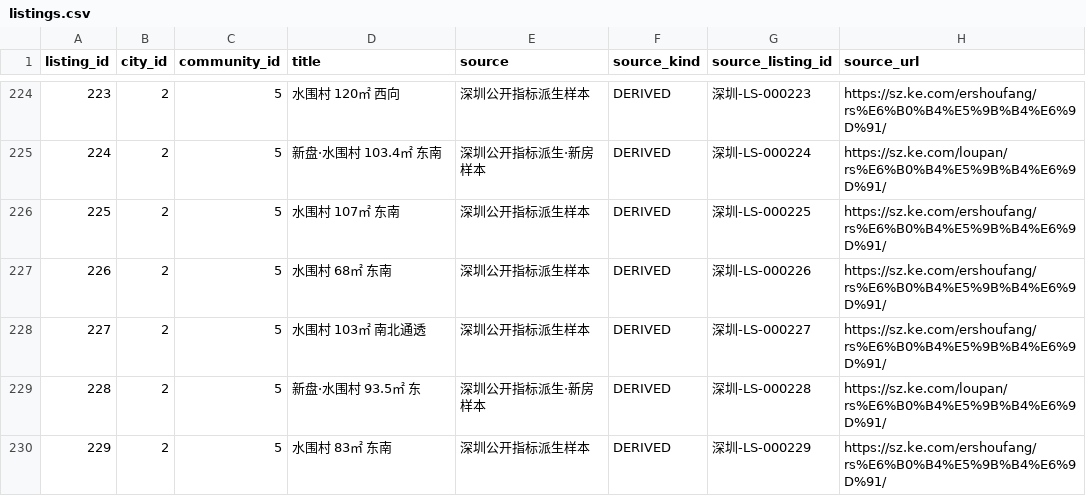
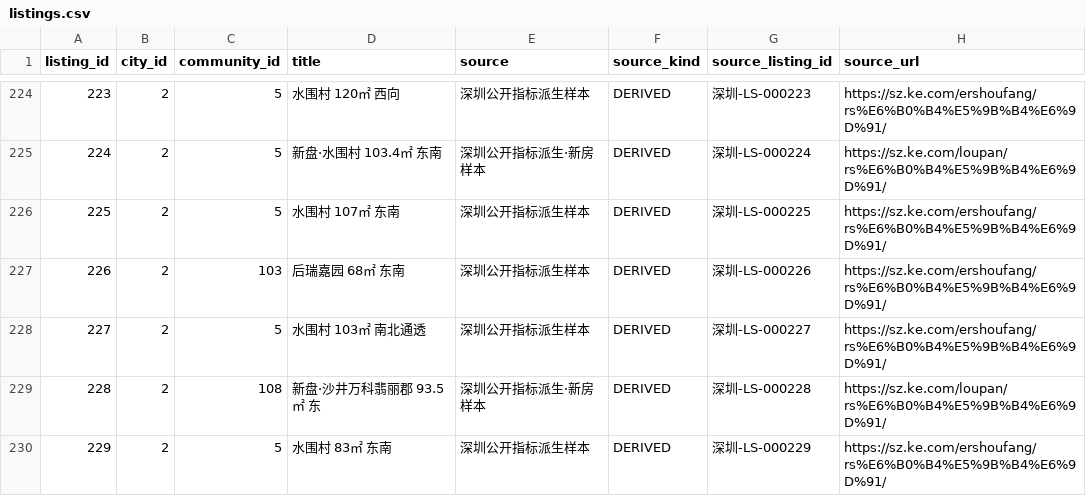
Before and after one commit to xuefeng0324/realty, a CSV file: realty_app/static/seed/listings.csv, drawn as a sheet; only a part is shown, gaps mark what is left out; the diff covers the shown part only; the diff names each change by its address in the sheet, - before the commit and + after, or states it on an @@ line.

Commit message:
feat(realty_app): 给宝安区 listings 补 ~40 套 (v1.122.34 / 313)
findhouse 页面选「深圳宝安区」原本只能看到 2 套（都是 REAL），其他区都有 100+ 套。

变更：
- communities.csv +10 个宝安小区（id 101-110：西乡/固戍/后瑞/塘尾/福永/新安/石岩/沙井/松岗/公明，city_id=2）
- listings.csv 抽 20 套福田 + 20 套南山 DERIVED 重挂靠到宝安新社区（只改 community_id + title）
- 宝安原 2 套 REAL (id=27 联投东方华府一期) 保留未动
- school_premium_community.csv / school_premium_district.csv 跑 compute_school_premium.py 自动同步
  (宝安区 listing_count 2→42, premium_ratio -35%→+25%; 顺带修了 v0.11.0 后没重跑的陈旧 listing_count)

一致性：1300 行不变 / REAL 不变 / type-check 0 / vitest 145 files / 1205 tests 全过

详见 changelog/2026-09-10-v1.122.34-宝安区listings补齐.md

```diff
--- a/realty_app/static/seed/listings.csv
+++ b/realty_app/static/seed/listings.csv
-C227 (community_id): 5
+C227 (community_id): 103
-D227 (title): 水围村 68㎡ 东南
+D227 (title): 后瑞嘉园 68㎡ 东南
-C229 (community_id): 5
+C229 (community_id): 108
-D229 (title): 新盘·水围村 93.5㎡ 东
+D229 (title): 新盘·沙井万科翡丽郡 93.5㎡ 东
```
Also changed, not shown: 76 edited cells elsewhere in this file, realty_app/static/seed/communities.csv, realty_app/static/seed/school_premium_community.csv, 3 other files.
